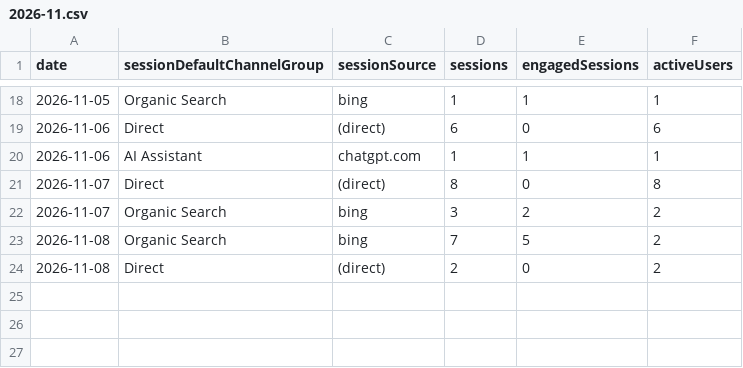
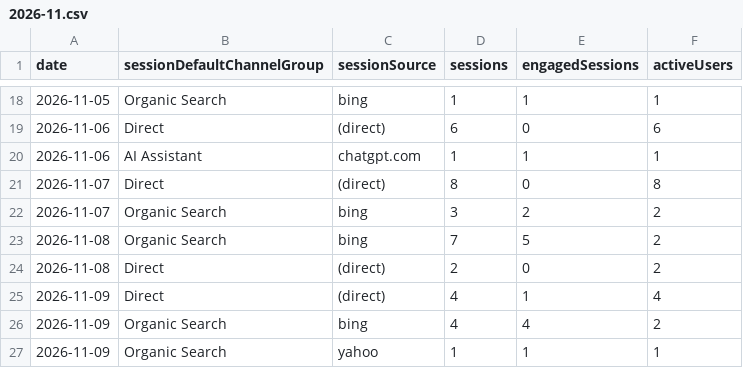
Before and after one commit to thanhnt1910/gsc-data, a CSV file: data/ga4/channels/2026-11.csv, drawn as a sheet; only a part is shown, gaps mark what is left out; the diff names each change by its address in the sheet, - before the commit and + after, or states it on an @@ line.

```diff
--- a/data/ga4/channels/2026-11.csv
+++ b/data/ga4/channels/2026-11.csv
+row 25: 2026-11-09 | Direct | (direct) | 4 | 1 | 4
+row 26: 2026-11-09 | Organic Search | bing | 4 | 4 | 2
+row 27: 2026-11-09 | Organic Search | yahoo | 1 | 1 | 1
```
Also changed, not shown: data/bing/pages.csv, data/ga4/events/2026-11.csv, 11 other files.
